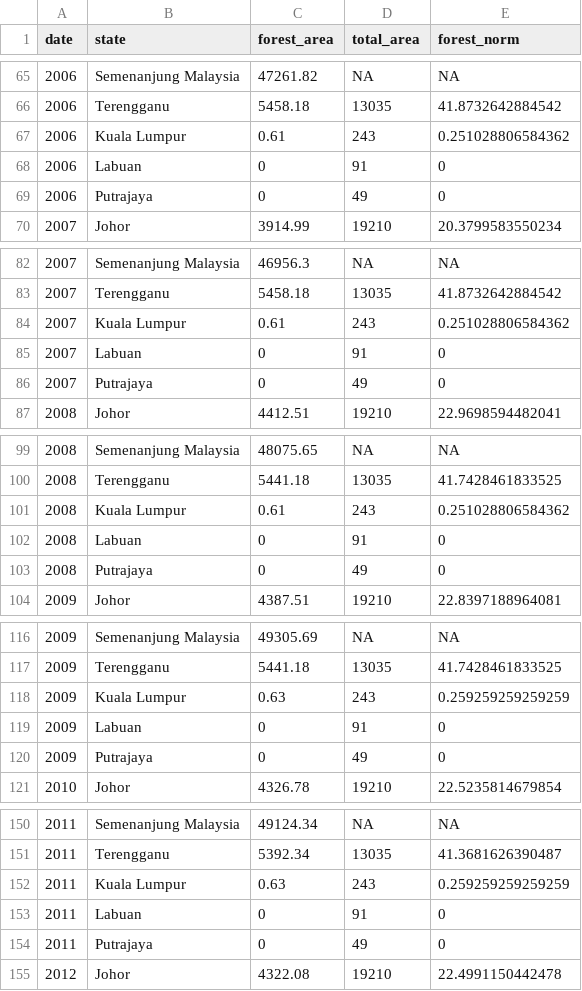
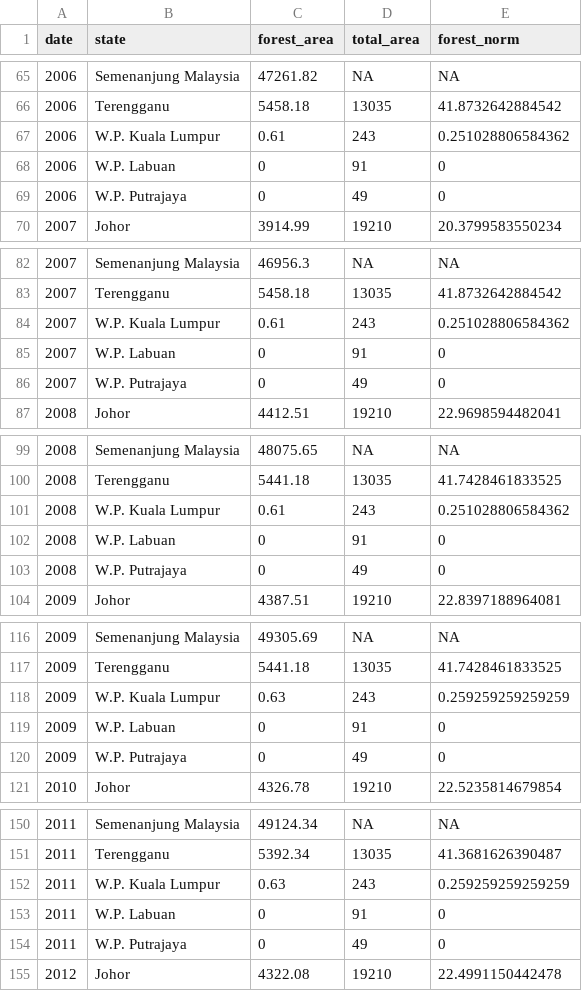
Before and after one commit to brittany0111/FIT3179, a CSV file: forest_reserve_state_normalized_clean.csv, drawn as a sheet; only a part is shown, gaps mark what is left out; the diff covers the shown part only.

```diff
--- a/forest_reserve_state_normalized_clean.csv
+++ b/forest_reserve_state_normalized_clean.csv
@@ -67,3 +67,3 @@ date,state,forest_area,total_area,forest_norm
-2006,Kuala Lumpur,0.61,243,0.251028806584362
-2006,Labuan,0,91,0
-2006,Putrajaya,0,49,0
+2006,"W.P. Kuala Lumpur",0.61,243,0.251028806584362
+2006,"W.P. Labuan",0,91,0
+2006,"W.P. Putrajaya",0,49,0
@@ -84,3 +84,3 @@ date,state,forest_area,total_area,forest_norm
-2007,Kuala Lumpur,0.61,243,0.251028806584362
-2007,Labuan,0,91,0
-2007,Putrajaya,0,49,0
+2007,"W.P. Kuala Lumpur",0.61,243,0.251028806584362
+2007,"W.P. Labuan",0,91,0
+2007,"W.P. Putrajaya",0,49,0
@@ -101,3 +101,3 @@ date,state,forest_area,total_area,forest_norm
-2008,Kuala Lumpur,0.61,243,0.251028806584362
-2008,Labuan,0,91,0
-2008,Putrajaya,0,49,0
+2008,"W.P. Kuala Lumpur",0.61,243,0.251028806584362
+2008,"W.P. Labuan",0,91,0
+2008,"W.P. Putrajaya",0,49,0
@@ -118,3 +118,3 @@ date,state,forest_area,total_area,forest_norm
-2009,Kuala Lumpur,0.63,243,0.259259259259259
-2009,Labuan,0,91,0
-2009,Putrajaya,0,49,0
+2009,"W.P. Kuala Lumpur",0.63,243,0.259259259259259
+2009,"W.P. Labuan",0,91,0
+2009,"W.P. Putrajaya",0,49,0
@@ -152,3 +152,3 @@ date,state,forest_area,total_area,forest_norm
-2011,Kuala Lumpur,0.63,243,0.259259259259259
-2011,Labuan,0,91,0
-2011,Putrajaya,0,49,0
+2011,"W.P. Kuala Lumpur",0.63,243,0.259259259259259
+2011,"W.P. Labuan",0,91,0
+2011,"W.P. Putrajaya",0,49,0
```
Also changed, not shown: 44 edited cells elsewhere in this file, 5 other files.
